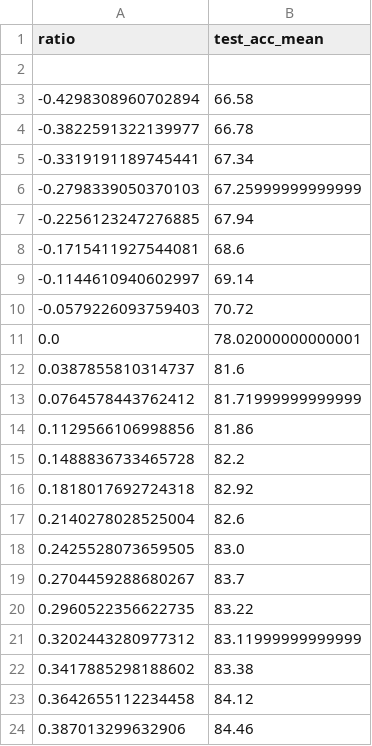
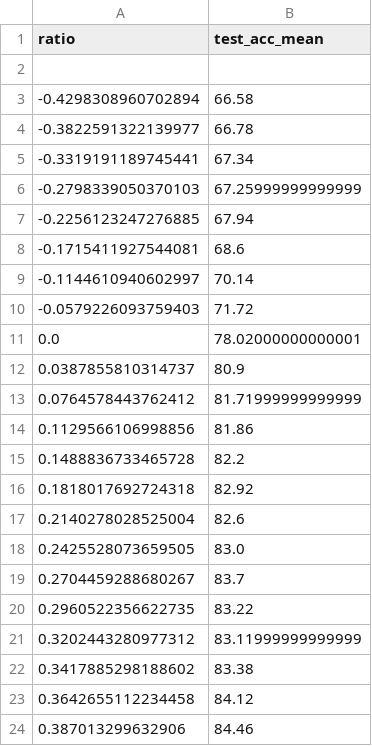
Before and after one commit to spiderLL2002/TopoInf, a CSV file: exp-1-topoinf_model_performance_exp/output1/pubmed/GCN.csv, drawn as a sheet.

```diff
--- a/exp-1-topoinf_model_performance_exp/output1/pubmed/GCN.csv
+++ b/exp-1-topoinf_model_performance_exp/output1/pubmed/GCN.csv
@@ -8,6 +8,6 @@ ratio,test_acc_mean
 -0.1715411927544081,68.6
--0.1144610940602997,69.14
--0.0579226093759403,70.72
+-0.1144610940602997,70.14
+-0.0579226093759403,71.72
 0.0,78.02000000000001
-0.0387855810314737,81.6
+0.0387855810314737,80.9
 0.0764578443762412,81.71999999999999
```
Also changed, not shown: exp-1-topoinf_model_performance_exp/output1/citeseer/GCN.csv, exp-1-topoinf_model_performance_exp/output1/pubmed/APPNP.csv, 54 other files.
